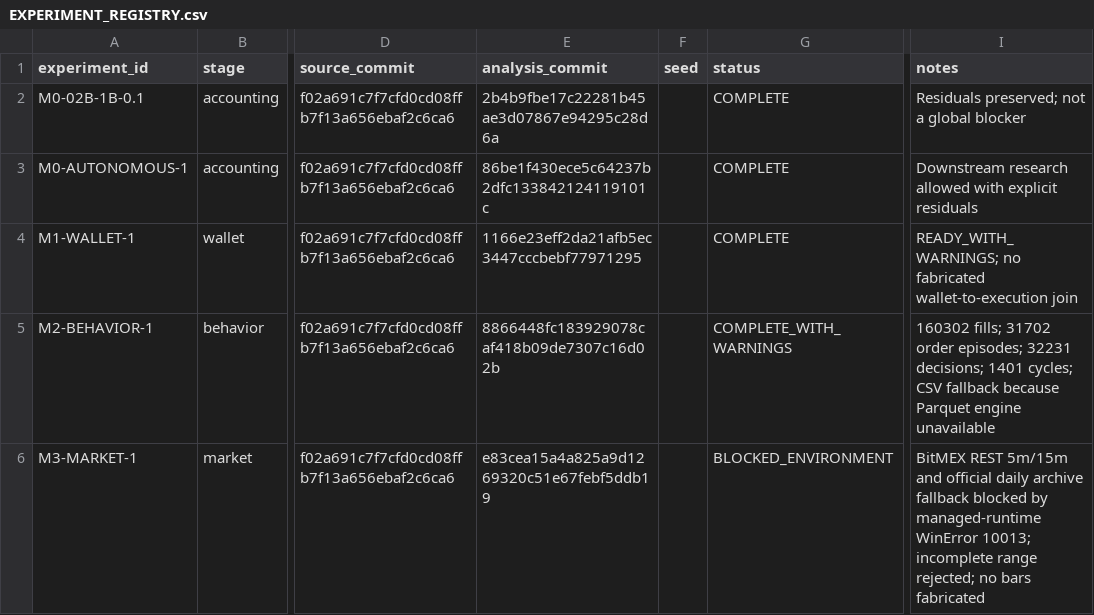
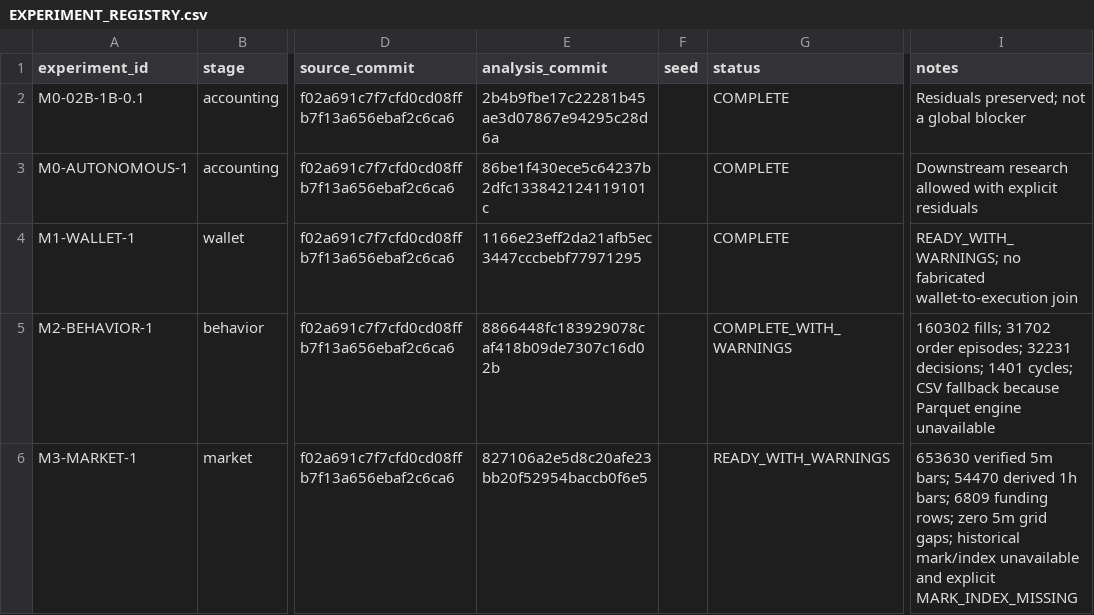
Before and after one commit to owenfff/BTC-Trading-Since-2020, a CSV file: quant/EXPERIMENT_REGISTRY.csv, drawn as a sheet; only a part is shown, gaps mark what is left out; the diff names each change by its address in the sheet, - before the commit and + after, or states it on an @@ line.

Commit message:
Record verified public market data audit

```diff
--- a/quant/EXPERIMENT_REGISTRY.csv
+++ b/quant/EXPERIMENT_REGISTRY.csv
-E6 (analysis_commit): e83cea15a4a825a9d1269320c51e67febf5ddb19
+E6 (analysis_commit): 827106a2e5d8c20afe23bb20f52954baccb0f6e5
-G6 (status): BLOCKED_ENVIRONMENT
+G6 (status): READY_WITH_WARNINGS
-I6 (notes): BitMEX REST 5m/15m and official daily archive fallback blocked by managed-runtime WinError 10013; incomplete range rejected; no bars fabricated
+I6 (notes): 653630 verified 5m bars; 54470 derived 1h bars; 6809 funding rows; zero 5m grid gaps; historical mark/index unavailable and explicit MARK_INDEX_MISSING
```
Also changed, not shown: 8 other files.
